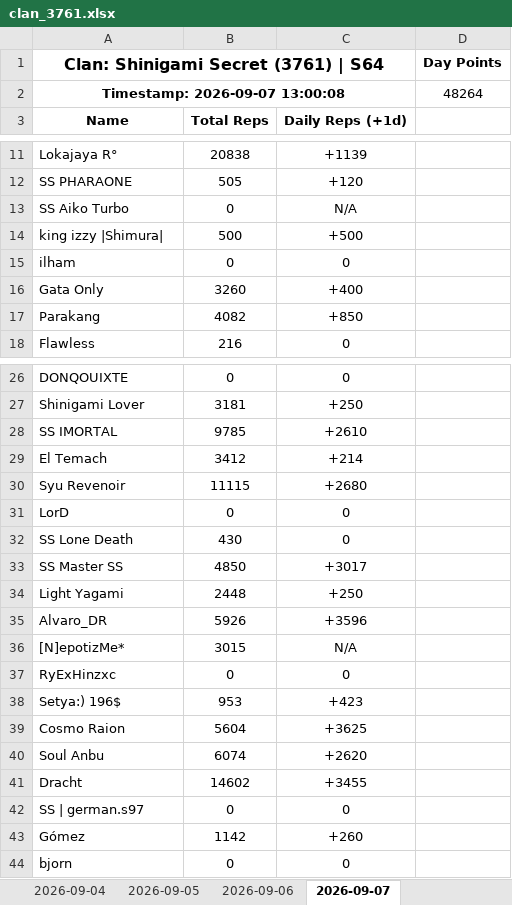
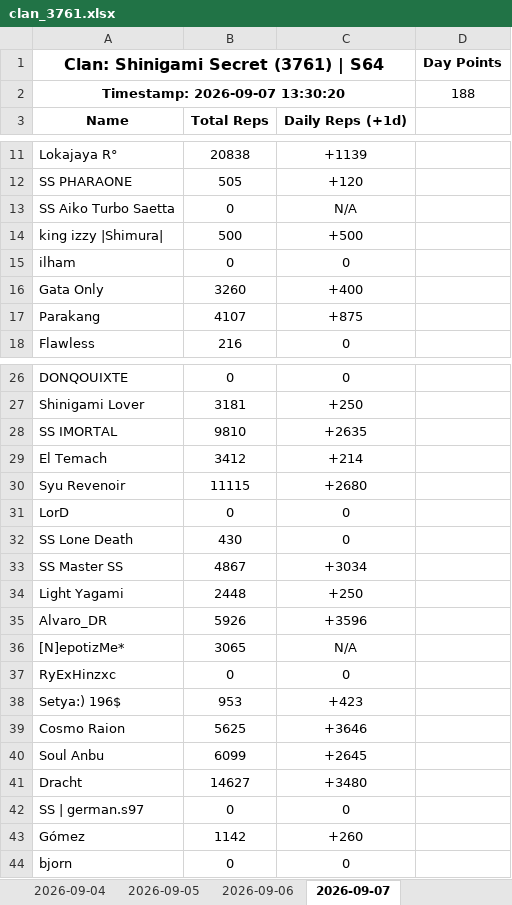
Before and after one commit to Abyssteroth/ShinigamiSecret-Reps, an Excel workbook: clan_3761.xlsx, sheet 2026-09-07, drawn as a sheet; only a part is shown, gaps mark what is left out; values as stored, in another font and other column widths than the file's, no borders; removed rows and columns are numbered as before the commit, all else as after; the diff names each change by its address in the sheet, - before the commit and + after, or states it on an @@ line.

```diff
--- a/clan_3761.xlsx (sheet 2026-09-07)
+++ b/clan_3761.xlsx (sheet 2026-09-07)
-row 2: Timestamp: 2026-09-07 13:00:08 |  |  | 48264
+row 2: Timestamp: 2026-09-07 13:30:20 |  |  | 188
-A13: SS Aiko Turbo
+A13: SS Aiko Turbo Saetta
-B17: 4082
+B17: 4107
-C17: +850
+C17: +875
-B28: 9785
+B28: 9810
-C28: +2610
+C28: +2635
-B33: 4850
+B33: 4867
-C33: +3017
+C33: +3034
-B36: 3015
+B36: 3065
-B39: 5604
+B39: 5625
-C39: +3625
+C39: +3646
-B40: 6074
+B40: 6099
-C40: +2620
+C40: +2645
-B41: 14602
+B41: 14627
-C41: +3455
+C41: +3480
```
Also changed, not shown: 6 other files.
